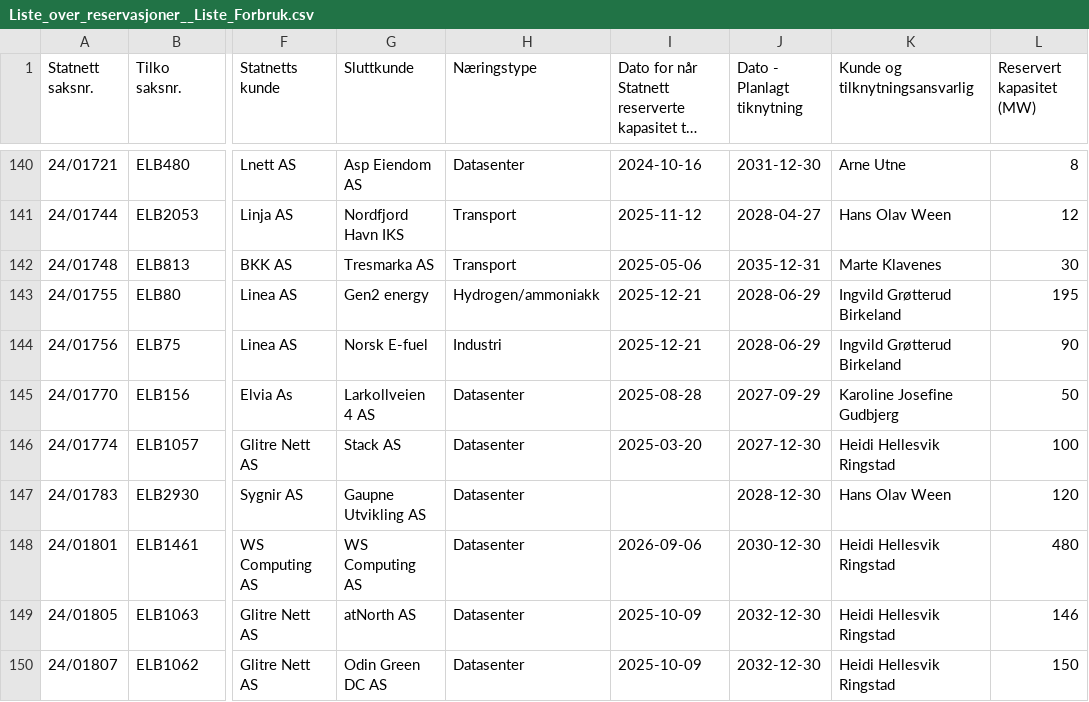
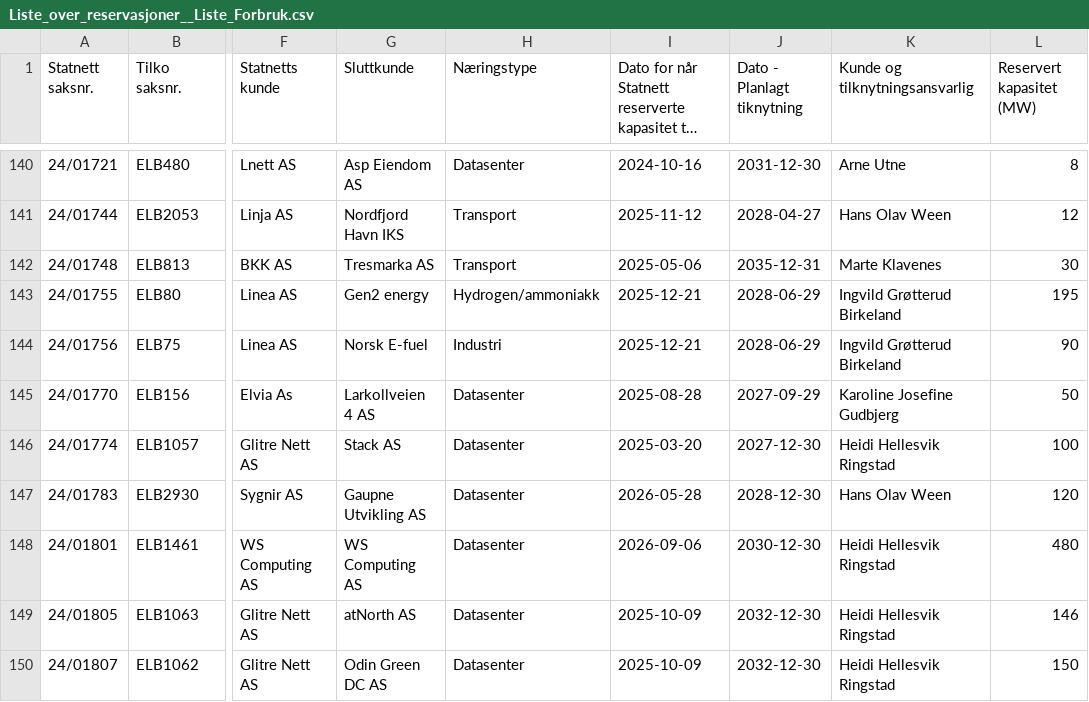
Before and after one commit to tj437/Statnett-Kapasitetsreservasjoner, a CSV file: data/reservasjoner/Liste_over_reservasjoner__Liste_Forbruk.csv, drawn as a sheet; only a part is shown, gaps mark what is left out; long unchanged cells end in …; the diff names each change by its address in the sheet, - before the commit and + after, or states it on an @@ line.

Commit message:
Snapshot 2026-10-22 – Liste_over_reservasjoner__Liste_Forbruk: +0/-0/~1

```diff
--- a/data/reservasjoner/Liste_over_reservasjoner__Liste_Forbruk.csv
+++ b/data/reservasjoner/Liste_over_reservasjoner__Liste_Forbruk.csv
-I147: (empty)
+I147: 2026-05-28
```
